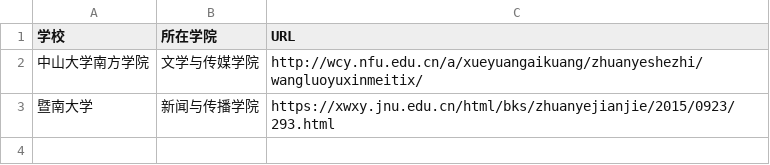
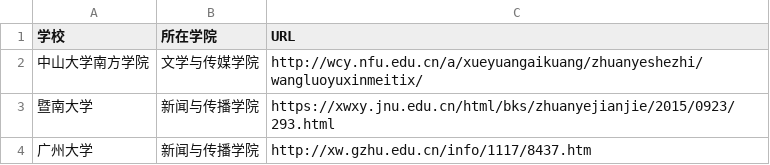
Before and after one commit to WuxueNewmedia/list_newmedia_undergraduate_CN_19, a CSV file: list.csv, drawn as a sheet.

Commit message:
新增广州大学

```diff
--- a/list.csv
+++ b/list.csv
@@ -3 +3,2 @@
 暨南大学,新闻与传播学院,https://xwxy.jnu.edu.cn/html/bks/zhuanyejianjie/2015/0923/293.html
+广州大学,新闻与传播学院,http://xw.gzhu.edu.cn/info/1117/8437.htm
```
